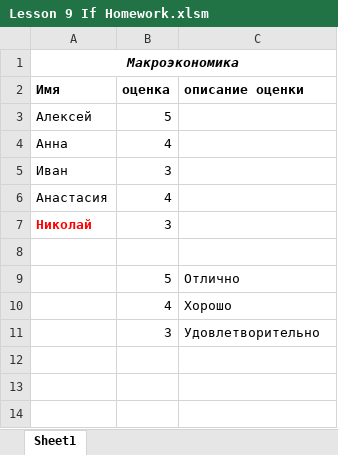
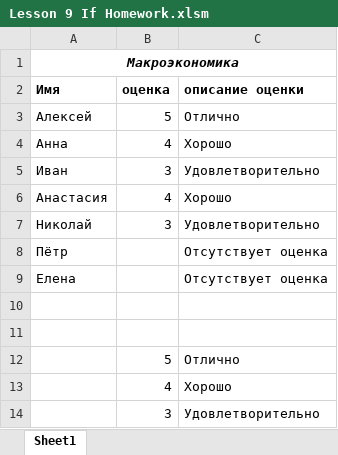
Before and after one commit to Vladimir-Kapustin/Vladimir-Kapustin.github.io, an Excel workbook: VBA/Lesson 9 If/Lesson 9 If Homework.xlsm, sheet Sheet1, drawn as a sheet; values as stored, in another font and other column widths than the file's, no borders; the diff names each change by its address in the sheet, - before the commit and + after, or states it on an @@ line.

```diff
--- a/VBA/Lesson 9 If/Lesson 9 If Homework.xlsm (sheet Sheet1)
+++ b/VBA/Lesson 9 If/Lesson 9 If Homework.xlsm (sheet Sheet1)
-C3 (описание оценки): (empty)
+C3 (описание оценки): Отлично
-C4 (описание оценки): (empty)
+C4 (описание оценки): Хорошо
-C5 (описание оценки): (empty)
+C5 (описание оценки): Удовлетворительно
-C6 (описание оценки): (empty)
+C6 (описание оценки): Хорошо
@@ A7 bold: on → off, text colour: #FF0000 → black @@
-C7 (описание оценки): (empty)
+C7 (описание оценки): Удовлетворительно
+row 8: Пётр |  | Отсутствует оценка
+row 9: Елена |  | Отсутствует оценка
+row 10: (empty)
```
Also changed, not shown: 3 other files.
